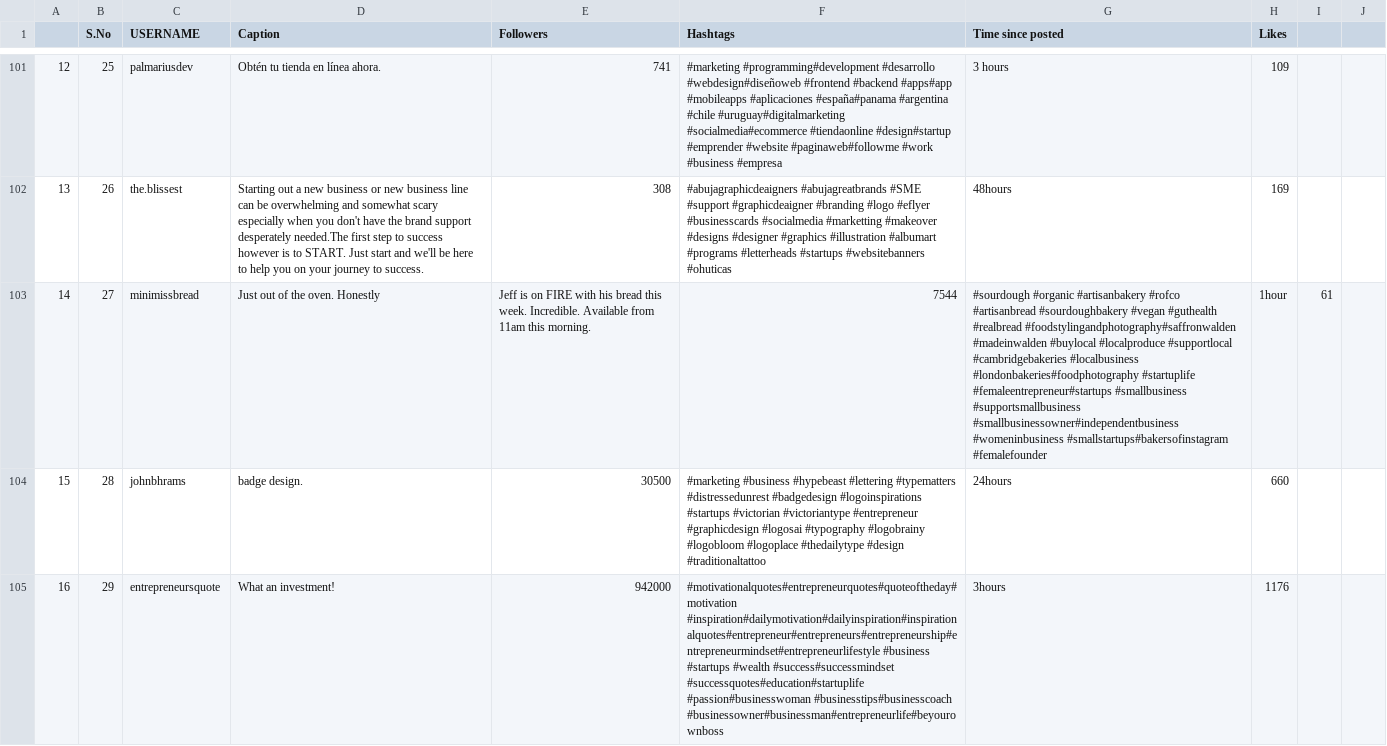
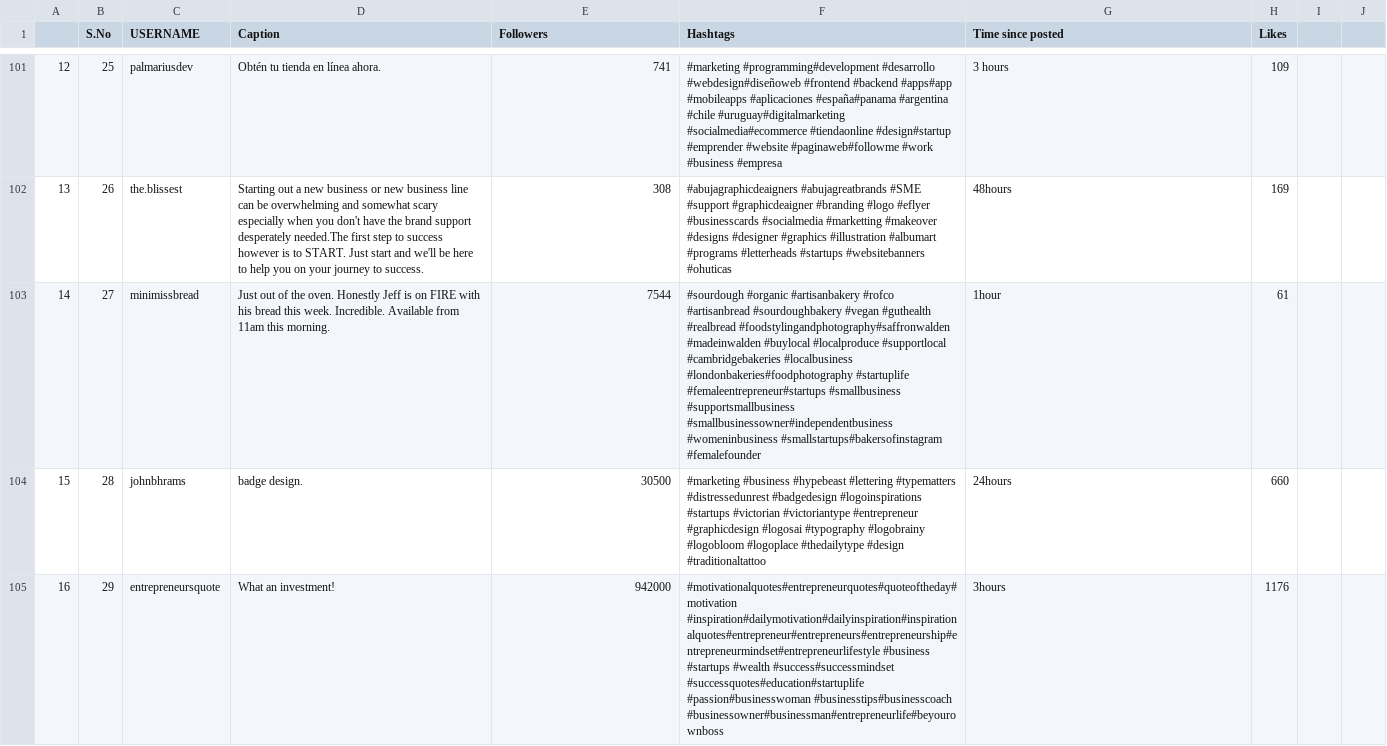
Before and after one commit to ayeeshasultana/merkalysis, a CSV file: datasets/combined_hashtag.csv, drawn as a sheet; only a part is shown, gaps mark what is left out; the diff names each change by its address in the sheet, - before the commit and + after, or states it on an @@ line.

Commit message:
Update combined_hashtag.csv

```diff
--- a/datasets/combined_hashtag.csv
+++ b/datasets/combined_hashtag.csv
-D103 (Caption): …oven. Honestly
+D103 (Caption): …oven. Honestly Jeff is on FIRE with his bread this week. Incredible. Available from 11am this morning.
-E103 (Followers): Jeff is on FIRE with his bread this week. Incredible. Available from 11am this morning.
+E103 (Followers): 7544
-F103 (Hashtags): 7544
+F103 (Hashtags): #sourdough #organic #artisanbakery #rofco #artisanbread #sourdoughbakery #vegan #guthealth #realbread #foodstylingandphotography#saffronwalden #madeinwalden #buylocal #localproduce #supportlocal #cambridgebakeries #localbusiness #londonbakeries#foodphotography #startuplife #femaleentrepreneur#startups #smallbusiness #supportsmallbusiness #smallbusinessowner#independentbusiness #womeninbusiness #smallstartups#bakersofinstagram #femalefounder
-G103 (Time since posted): #sourdough #organic #artisanbakery #rofco #artisanbread #sourdoughbakery #vegan #guthealth #realbread #foodstylingandphotography#saffronwalden #madeinwalden #buylocal #localproduce #supportlocal #cambridgebakeries #localbusiness #londonbakeries#foodphotography #startuplife #femaleentrepreneur#startups #smallbusiness #supportsmallbusiness #smallbusinessowner#independentbusiness #womeninbusiness #smallstartups#bakersofinstagram #femalefounder
+G103 (Time since posted): 1hour
-H103 (Likes): 1hour
+H103 (Likes): 61
-I103: 61
+I103: (empty)
```
